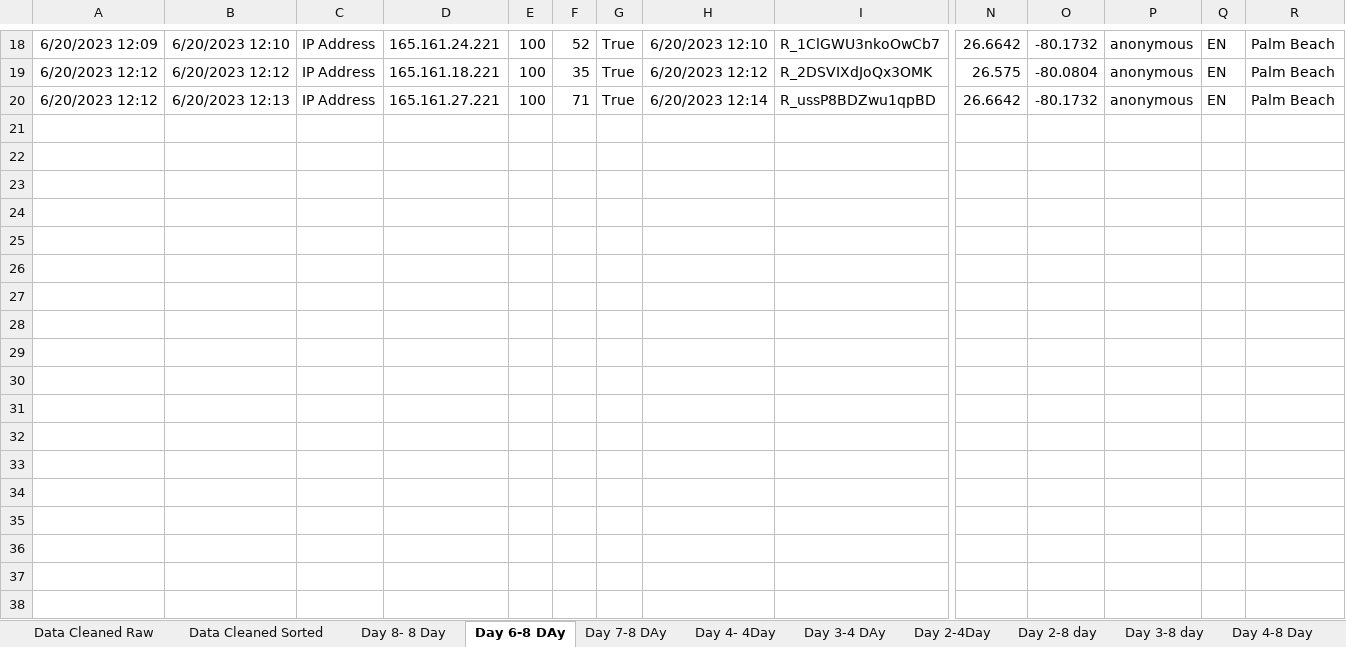
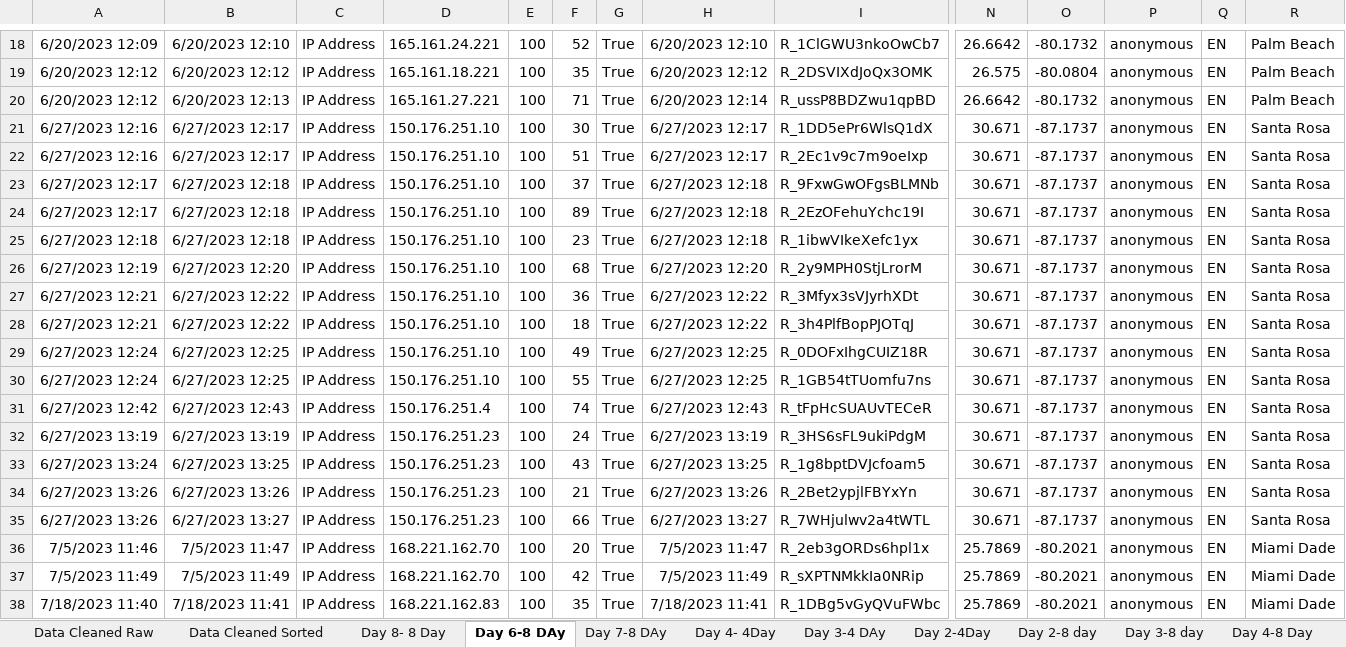
Before and after one commit to UF-EQuIPDGrant/GGEESummer23, an Excel workbook: Data/GGEE_23_END_of_DAY_Survey.xlsx, sheet Day 6-8 DAy, drawn as a sheet; only a part is shown, gaps mark what is left out; values as stored, in another font and other column widths than the file's, no borders; rows hold the shown columns only; the diff covers the shown part only; the diff names each change by its address in the sheet, - before the commit and + after, or states it on an @@ line.

```diff
--- a/Data/GGEE_23_END_of_DAY_Survey.xlsx (sheet Day 6-8 DAy)
+++ b/Data/GGEE_23_END_of_DAY_Survey.xlsx (sheet Day 6-8 DAy)
+row 21: 6/27/2023 12:16 | 6/27/2023 12:17 | IP Address | 150.176.251.10 | 100 | 30 | True | 6/27/2023 12:17 | R_1DD5ePr6WlsQ1dX | 30.671 | -87.1737 | anonymous | EN | Santa Rosa
+row 22: 6/27/2023 12:16 | 6/27/2023 12:17 | IP Address | 150.176.251.10 | 100 | 51 | True | 6/27/2023 12:17 | R_2Ec1v9c7m9oeIxp | 30.671 | -87.1737 | anonymous | EN | Santa Rosa
+row 23: 6/27/2023 12:17 | 6/27/2023 12:18 | IP Address | 150.176.251.10 | 100 | 37 | True | 6/27/2023 12:18 | R_9FxwGwOFgsBLMNb | 30.671 | -87.1737 | anonymous | EN | Santa Rosa
+row 24: 6/27/2023 12:17 | 6/27/2023 12:18 | IP Address | 150.176.251.10 | 100 | 89 | True | 6/27/2023 12:18 | R_2EzOFehuYchc19I | 30.671 | -87.1737 | anonymous | EN | Santa Rosa
+row 25: 6/27/2023 12:18 | 6/27/2023 12:18 | IP Address | 150.176.251.10 | 100 | 23 | True | 6/27/2023 12:18 | R_1ibwVIkeXefc1yx | 30.671 | -87.1737 | anonymous | EN | Santa Rosa
+row 26: 6/27/2023 12:19 | 6/27/2023 12:20 | IP Address | 150.176.251.10 | 100 | 68 | True | 6/27/2023 12:20 | R_2y9MPH0StjLrorM | 30.671 | -87.1737 | anonymous | EN | Santa Rosa
+row 27: 6/27/2023 12:21 | 6/27/2023 12:22 | IP Address | 150.176.251.10 | 100 | 36 | True | 6/27/2023 12:22 | R_3Mfyx3sVJyrhXDt | 30.671 | -87.1737 | anonymous | EN | Santa Rosa
+row 28: 6/27/2023 12:21 | 6/27/2023 12:22 | IP Address | 150.176.251.10 | 100 | 18 | True | 6/27/2023 12:22 | R_3h4PlfBopPJOTqJ | 30.671 | -87.1737 | anonymous | EN | Santa Rosa
+row 29: 6/27/2023 12:24 | 6/27/2023 12:25 | IP Address | 150.176.251.10 | 100 | 49 | True | 6/27/2023 12:25 | R_0DOFxIhgCUIZ18R | 30.671 | -87.1737 | anonymous | EN | Santa Rosa
+row 30: 6/27/2023 12:24 | 6/27/2023 12:25 | IP Address | 150.176.251.10 | 100 | 55 | True | 6/27/2023 12:25 | R_1GB54tTUomfu7ns | 30.671 | -87.1737 | anonymous | EN | Santa Rosa
+row 31: 6/27/2023 12:42 | 6/27/2023 12:43 | IP Address | 150.176.251.4 | 100 | 74 | True | 6/27/2023 12:43 | R_tFpHcSUAUvTECeR | 30.671 | -87.1737 | anonymous | EN | Santa Rosa
+row 32: 6/27/2023 13:19 | 6/27/2023 13:19 | IP Address | 150.176.251.23 | 100 | 24 | True | 6/27/2023 13:19 | R_3HS6sFL9ukiPdgM | 30.671 | -87.1737 | anonymous | EN | Santa Rosa
+row 33: 6/27/2023 13:24 | 6/27/2023 13:25 | IP Address | 150.176.251.23 | 100 | 43 | True | 6/27/2023 13:25 | R_1g8bptDVJcfoam5 | 30.671 | -87.1737 | anonymous | EN | Santa Rosa
+row 34: 6/27/2023 13:26 | 6/27/2023 13:26 | IP Address | 150.176.251.23 | 100 | 21 | True | 6/27/2023 13:26 | R_2Bet2ypjlFBYxYn | 30.671 | -87.1737 | anonymous | EN | Santa Rosa
+row 35: 6/27/2023 13:26 | 6/27/2023 13:27 | IP Address | 150.176.251.23 | 100 | 66 | True | 6/27/2023 13:27 | R_7WHjulwv2a4tWTL | 30.671 | -87.1737 | anonymous | EN | Santa Rosa
+row 36: 7/5/2023 11:46 | 7/5/2023 11:47 | IP Address | 168.221.162.70 | 100 | 20 | True | 7/5/2023 11:47 | R_2eb3gORDs6hpl1x | 25.7869 | -80.2021 | anonymous | EN | Miami Dade
+row 37: 7/5/2023 11:49 | 7/5/2023 11:49 | IP Address | 168.221.162.70 | 100 | 42 | True | 7/5/2023 11:49 | R_sXPTNMkkIa0NRip | 25.7869 | -80.2021 | anonymous | EN | Miami Dade
+row 38: 7/18/2023 11:40 | 7/18/2023 11:41 | IP Address | 168.221.162.83 | 100 | 35 | True | 7/18/2023 11:41 | R_1DBg5vGyQVuFWbc | 25.7869 | -80.2021 | anonymous | EN | Miami Dade
```
Also changed, not shown: 17 added rows elsewhere in this sheet, sheet Day 1-4 Day, sheet Day 7-8 DAy, sheet Day 2-8 day, sheet Day 4-8 Day, sheet Day 2-4Day, sheet Day 4- 4Day, 7 more sheets, hidden cells.
